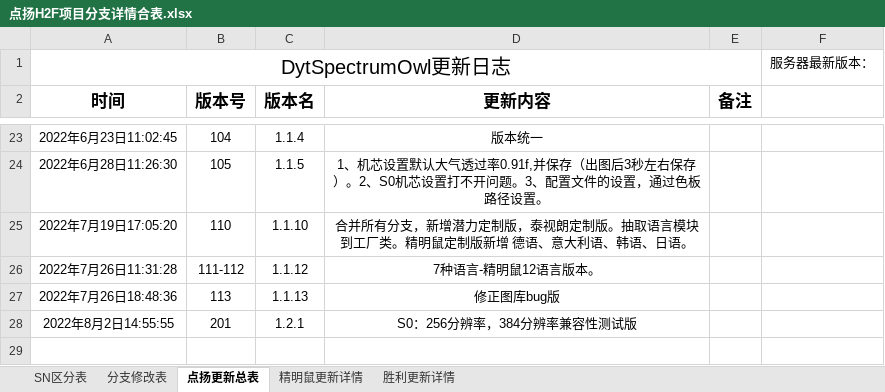
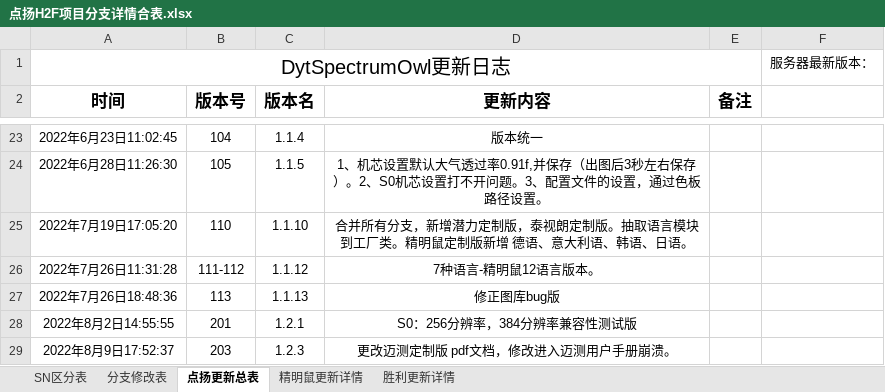
Before and after one commit to 2825331776/dy_1, an Excel workbook: app/点扬H2F项目分支详情合表.xlsx, sheet 点扬更新总表, drawn as a sheet; only a part is shown, gaps mark what is left out; values as stored, in another font and other column widths than the file's, no borders; the diff names each change by its address in the sheet, - before the commit and + after, or states it on an @@ line.

Commit message:
分支：dyt_0616_dy Module： 版本：203版本，更改迈测定制版 pdf文档，修改进入迈测用户手册崩溃。 上传时间：2022年8月9日18:05:23

```diff
--- a/app/点扬H2F项目分支详情合表.xlsx (sheet 点扬更新总表)
+++ b/app/点扬H2F项目分支详情合表.xlsx (sheet 点扬更新总表)
+row 29: 2022年8月9日17:52:37 | 203 | 1.2.3 | 更改迈测定制版 pdf文档，修改进入迈测用户手册崩溃。
```
Also changed, not shown: 9 other files.
